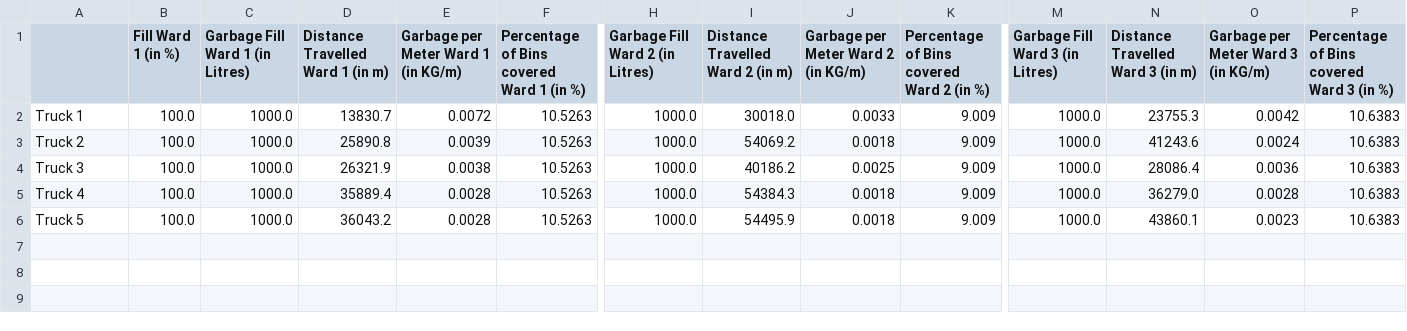
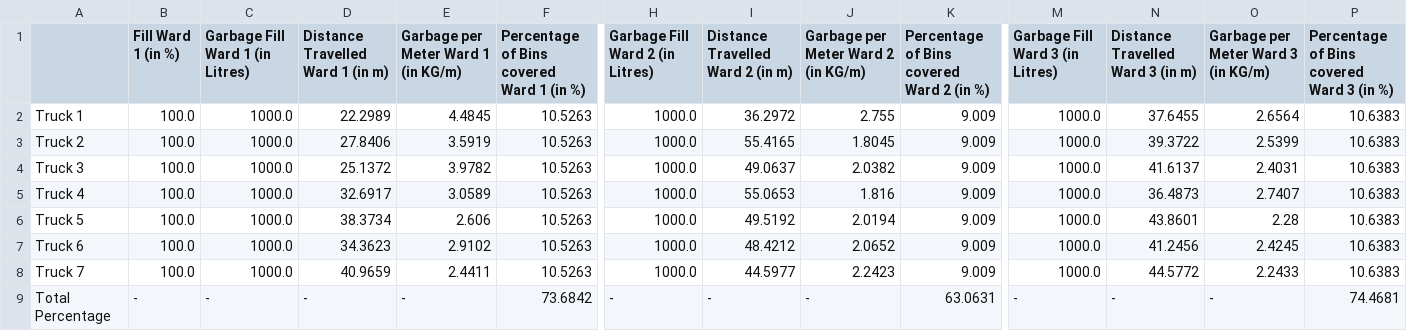
Before and after one commit to MeetMaratha/Solid-Waste-Collection, a CSV file: Data/Dynamic Data/Multiple Trucks/Worst case/Statistics.csv, drawn as a sheet; only a part is shown, gaps mark what is left out; rows hold the shown columns only; the diff names each change by its address in the sheet, - before the commit and + after, or states it on an @@ line.

```diff
--- a/Data/Dynamic Data/Multiple Trucks/Worst case/Statistics.csv
+++ b/Data/Dynamic Data/Multiple Trucks/Worst case/Statistics.csv
-D2 (Distance Travelled Ward 1 (in m)): 13830.7
+D2 (Distance Travelled Ward 1 (in m)): 22.2989
-E2: 0.0072
+E2: 4.4845
-I2 (Distance Travelled Ward 2 (in m)): 30018.0
+I2 (Distance Travelled Ward 2 (in m)): 36.2972
-J2: 0.0033
+J2: 2.755
-N2 (Distance Travelled Ward 3 (in m)): 23755.3
+N2 (Distance Travelled Ward 3 (in m)): 37.6455
-O2: 0.0042
+O2: 2.6564
-D3 (Distance Travelled Ward 1 (in m)): 25890.8
+D3 (Distance Travelled Ward 1 (in m)): 27.8406
-E3: 0.0039
+E3: 3.5919
-I3 (Distance Travelled Ward 2 (in m)): 54069.2
+I3 (Distance Travelled Ward 2 (in m)): 55.4165
-J3: 0.0018
+J3: 1.8045
-N3 (Distance Travelled Ward 3 (in m)): 41243.6
+N3 (Distance Travelled Ward 3 (in m)): 39.3722
-O3: 0.0024
+O3: 2.5399
-D4 (Distance Travelled Ward 1 (in m)): 26321.9
+D4 (Distance Travelled Ward 1 (in m)): 25.1372
-E4: 0.0038
+E4: 3.9782
-I4 (Distance Travelled Ward 2 (in m)): 40186.2
+I4 (Distance Travelled Ward 2 (in m)): 49.0637
-J4: 0.0025
+J4: 2.0382
-N4 (Distance Travelled Ward 3 (in m)): 28086.4
+N4 (Distance Travelled Ward 3 (in m)): 41.6137
-O4: 0.0036
+O4: 2.4031
-D5 (Distance Travelled Ward 1 (in m)): 35889.4
+D5 (Distance Travelled Ward 1 (in m)): 32.6917
-E5: 0.0028
+E5: 3.0589
-I5 (Distance Travelled Ward 2 (in m)): 54384.3
+I5 (Distance Travelled Ward 2 (in m)): 55.0653
-J5: 0.0018
+J5: 1.816
-N5 (Distance Travelled Ward 3 (in m)): 36279.0
+N5 (Distance Travelled Ward 3 (in m)): 36.4873
-O5: 0.0028
+O5: 2.7407
-D6 (Distance Travelled Ward 1 (in m)): 36043.2
+D6 (Distance Travelled Ward 1 (in m)): 38.3734
-E6: 0.0028
+E6: 2.606
-I6 (Distance Travelled Ward 2 (in m)): 54495.9
+I6 (Distance Travelled Ward 2 (in m)): 49.5192
-J6: 0.0018
+J6: 2.0194
-N6 (Distance Travelled Ward 3 (in m)): 43860.1
+N6 (Distance Travelled Ward 3 (in m)): 43.8601
-O6: 0.0023
+O6: 2.28
+row 7: Truck 6 | 100.0 | 1000.0 | 34.3623 | 2.9102 | 10.5263 | 1000.0 | 48.4212 | 2.0652 | 9.009 | 1000.0 | 41.2456 | 2.4245 | 10.6383
+row 8: Truck 7 | 100.0 | 1000.0 | 40.9659 | 2.4411 | 10.5263 | 1000.0 | 44.5977 | 2.2423 | 9.009 | 1000.0 | 44.5772 | 2.2433 | 10.6383
+row 9: Total Percentage | - | - | - | - | 73.6842 | - | - | - | 63.0631 | - | - | - | 74.4681
```
Also changed, not shown: 24 other files.
